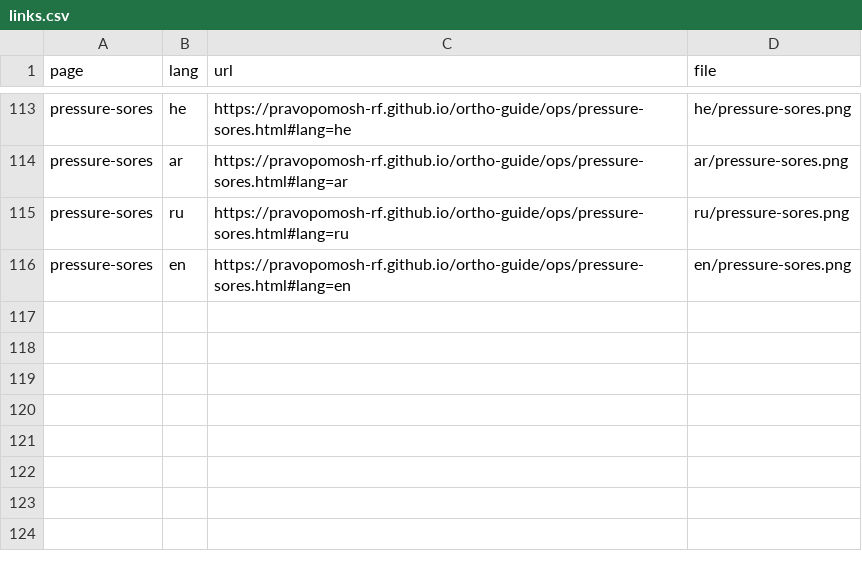
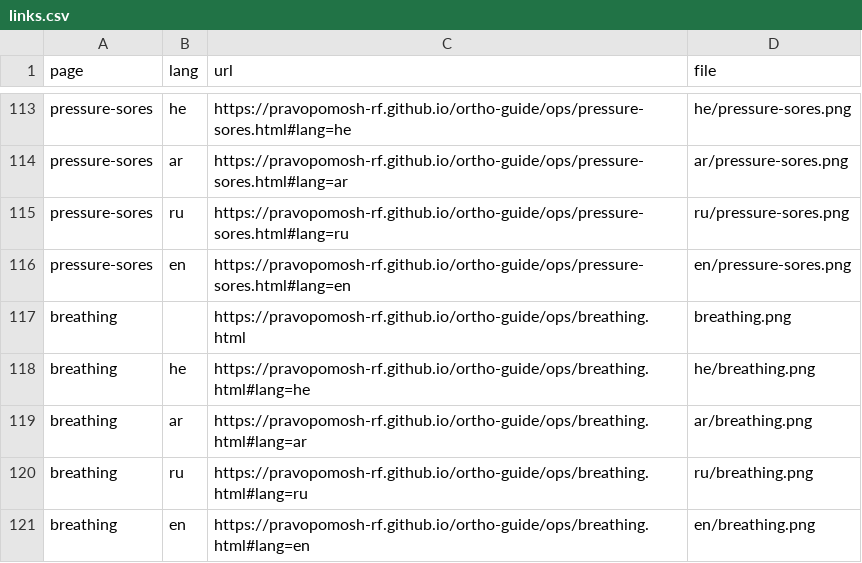
Before and after one commit to pravopomosh-rf/ortho-guide, a CSV file: qr/links.csv, drawn as a sheet; only a part is shown, gaps mark what is left out.

```diff
--- a/qr/links.csv
+++ b/qr/links.csv
@@ -116 +116,6 @@ pressure-sores,ru,https://pravopomosh-rf.github.io/ortho-guide/ops/pressure-sore
 pressure-sores,en,https://pravopomosh-rf.github.io/ortho-guide/ops/pressure-sores.html#lang=en,en/pressure-sores.png
+breathing,,https://pravopomosh-rf.github.io/ortho-guide/ops/breathing.html,breathing.png
+breathing,he,https://pravopomosh-rf.github.io/ortho-guide/ops/breathing.html#lang=he,he/breathing.png
+breathing,ar,https://pravopomosh-rf.github.io/ortho-guide/ops/breathing.html#lang=ar,ar/breathing.png
+breathing,ru,https://pravopomosh-rf.github.io/ortho-guide/ops/breathing.html#lang=ru,ru/breathing.png
+breathing,en,https://pravopomosh-rf.github.io/ortho-guide/ops/breathing.html#lang=en,en/breathing.png
```
Also changed, not shown: 9 other files.
